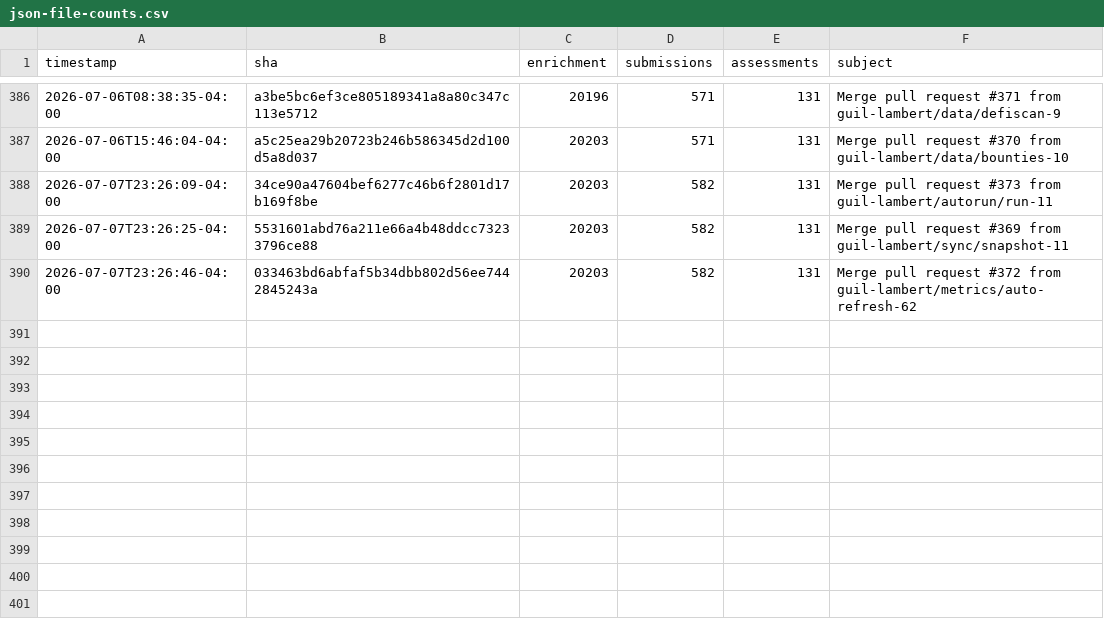
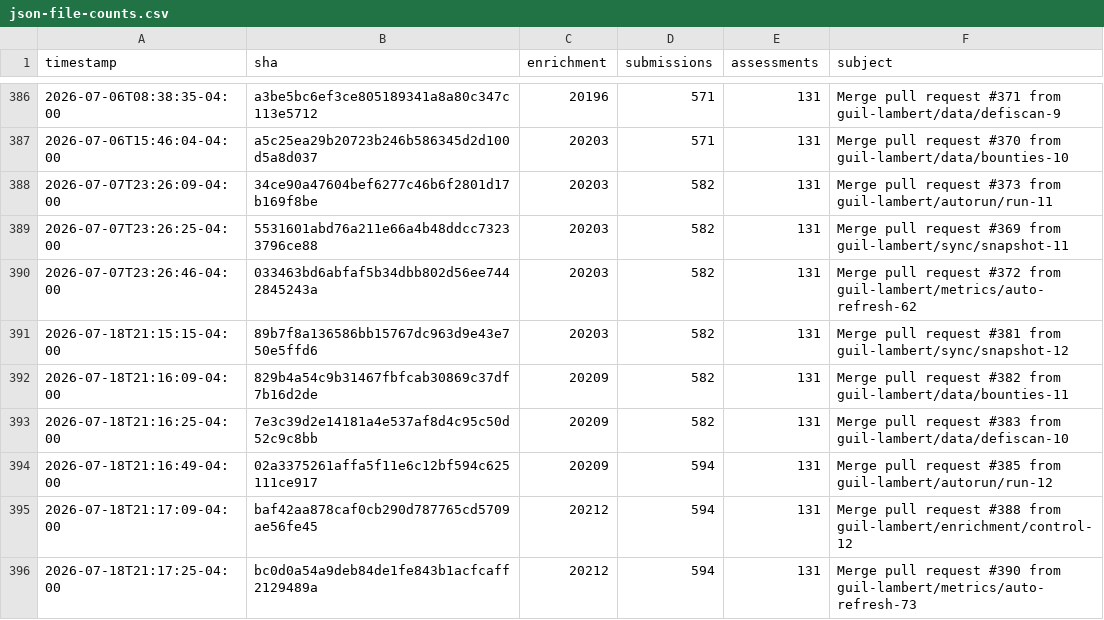
Before and after one commit to guil-lambert/defipunkd, a CSV file: data/metrics/json-file-counts.csv, drawn as a sheet; only a part is shown, gaps mark what is left out; the diff names each change by its address in the sheet, - before the commit and + after, or states it on an @@ line.

```diff
--- a/data/metrics/json-file-counts.csv
+++ b/data/metrics/json-file-counts.csv
+row 391: 2026-07-18T21:15:15-04:00 | 89b7f8a136586bb15767dc963d9e43e750e5ffd6 | 20203 | 582 | 131 | Merge pull request #381 from guil-lambert/sync/snapshot-12
+row 392: 2026-07-18T21:16:09-04:00 | 829b4a54c9b31467fbfcab30869c37df7b16d2de | 20209 | 582 | 131 | Merge pull request #382 from guil-lambert/data/bounties-11
+row 393: 2026-07-18T21:16:25-04:00 | 7e3c39d2e14181a4e537af8d4c95c50d52c9c8bb | 20209 | 582 | 131 | Merge pull request #383 from guil-lambert/data/defiscan-10
+row 394: 2026-07-18T21:16:49-04:00 | 02a3375261affa5f11e6c12bf594c625111ce917 | 20209 | 594 | 131 | Merge pull request #385 from guil-lambert/autorun/run-12
+row 395: 2026-07-18T21:17:09-04:00 | baf42aa878caf0cb290d787765cd5709ae56fe45 | 20212 | 594 | 131 | Merge pull request #388 from guil-lambert/enrichment/control-12
+row 396: 2026-07-18T21:17:25-04:00 | bc0d0a54a9deb84de1fe843b1acfcaff2129489a | 20212 | 594 | 131 | Merge pull request #390 from guil-lambert/metrics/auto-refresh-73
```
Also changed, not shown: data/metrics/folder-counts.csv, data/metrics/json-record-counts.csv, 3 other files.
